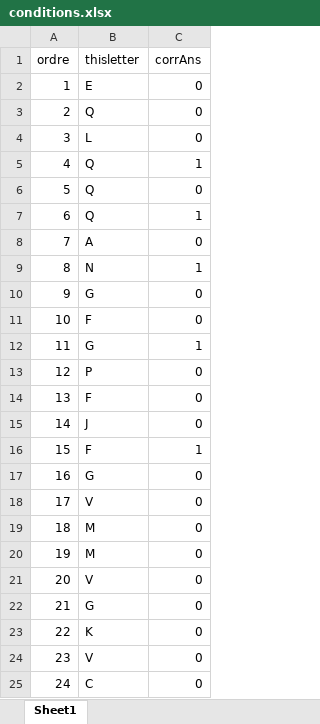
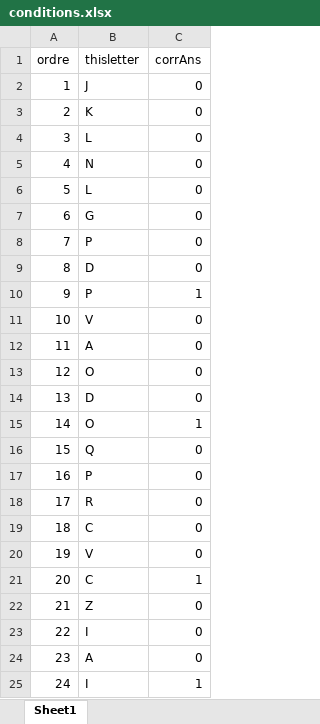
Before and after one commit to G2A0U/C3N2BACK, an Excel workbook: conditions.xlsx, sheet Sheet1, drawn as a sheet; only a part is shown; values as stored, in another font and other column widths than the file's, no borders; the diff covers the shown part only; the diff names each change by its address in the sheet, - before the commit and + after, or states it on an @@ line.

Commit message:
Initial commit with necessary files

```diff
--- a/conditions.xlsx (sheet Sheet1)
+++ b/conditions.xlsx (sheet Sheet1)
-B2 (thisletter): E
+B2 (thisletter): J
-B3 (thisletter): Q
+B3 (thisletter): K
-B5 (thisletter): Q
+B5 (thisletter): N
-C5 (corrAns): 1
+C5 (corrAns): 0
-B6 (thisletter): Q
+B6 (thisletter): L
-B7 (thisletter): Q
+B7 (thisletter): G
-C7 (corrAns): 1
+C7 (corrAns): 0
-B8 (thisletter): A
+B8 (thisletter): P
-B9 (thisletter): N
+B9 (thisletter): D
-C9 (corrAns): 1
+C9 (corrAns): 0
-B10 (thisletter): G
+B10 (thisletter): P
-C10 (corrAns): 0
+C10 (corrAns): 1
-B11 (thisletter): F
+B11 (thisletter): V
-B12 (thisletter): G
+B12 (thisletter): A
-C12 (corrAns): 1
+C12 (corrAns): 0
-B13 (thisletter): P
+B13 (thisletter): O
-B14 (thisletter): F
+B14 (thisletter): D
-B15 (thisletter): J
+B15 (thisletter): O
-C15 (corrAns): 0
+C15 (corrAns): 1
-B16 (thisletter): F
+B16 (thisletter): Q
-C16 (corrAns): 1
+C16 (corrAns): 0
-B17 (thisletter): G
+B17 (thisletter): P
-B18 (thisletter): V
+B18 (thisletter): R
-B19 (thisletter): M
+B19 (thisletter): C
-B20 (thisletter): M
+B20 (thisletter): V
-B21 (thisletter): V
+B21 (thisletter): C
-C21 (corrAns): 0
+C21 (corrAns): 1
-B22 (thisletter): G
+B22 (thisletter): Z
-B23 (thisletter): K
+B23 (thisletter): I
-B24 (thisletter): V
+B24 (thisletter): A
-B25 (thisletter): C
+B25 (thisletter): I
-C25 (corrAns): 0
+C25 (corrAns): 1
```
Also changed, not shown: 47 edited cells elsewhere in this sheet.
